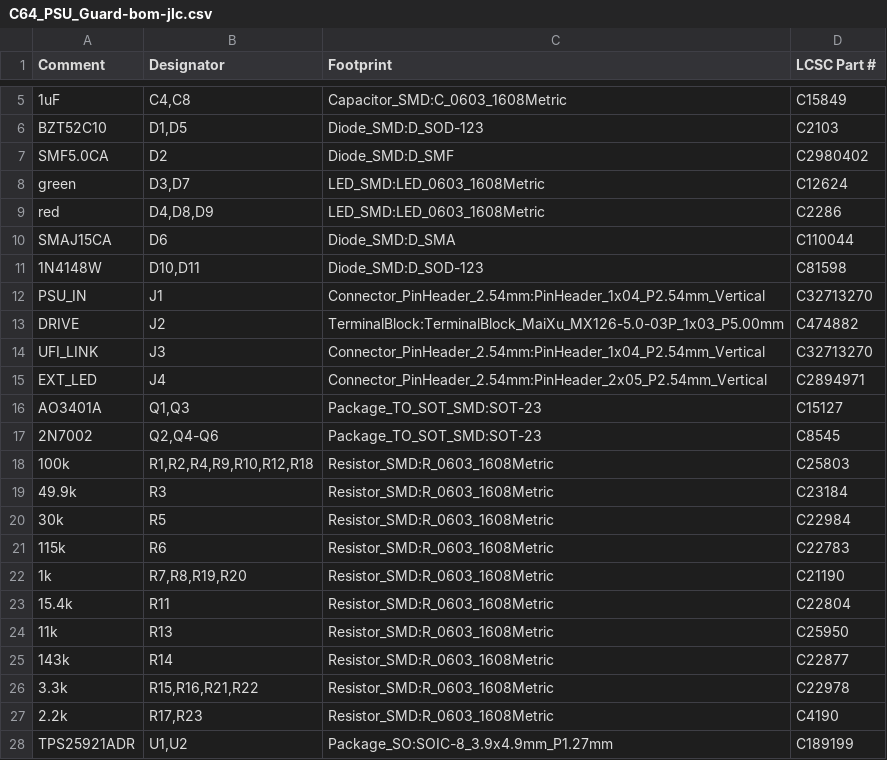
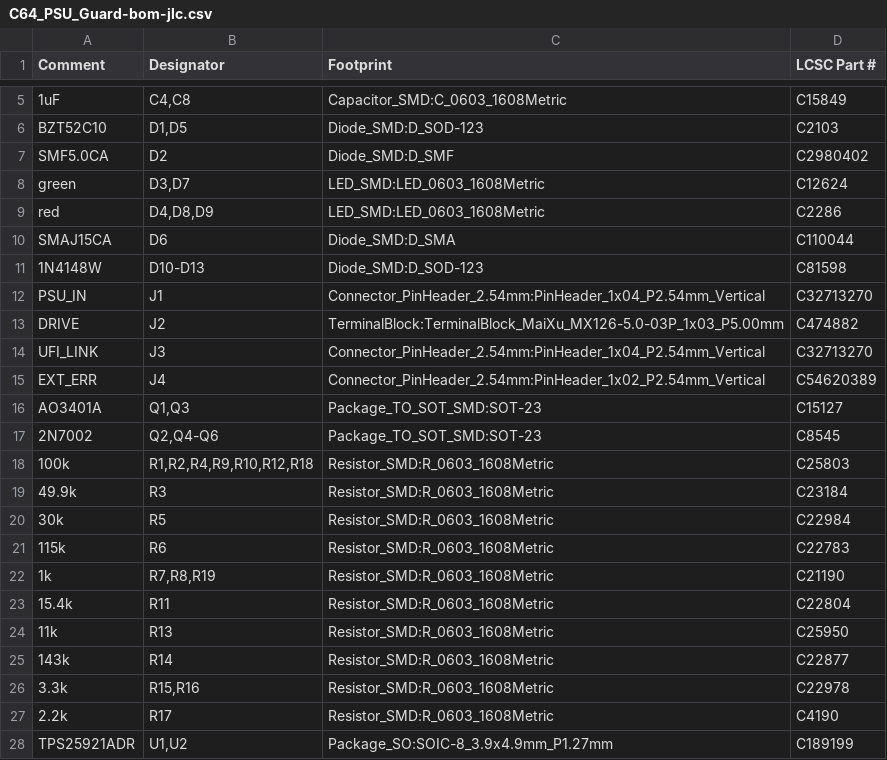
Before and after one commit to Axel051171/UniversalFluxInterface, a CSV file: kicad/C64_PSU_Guard/fertigung/C64_PSU_Guard-bom-jlc.csv, drawn as a sheet; only a part is shown, gaps mark what is left out.

```diff
--- a/kicad/C64_PSU_Guard/fertigung/C64_PSU_Guard-bom-jlc.csv
+++ b/kicad/C64_PSU_Guard/fertigung/C64_PSU_Guard-bom-jlc.csv
@@ -10,3 +10,3 @@
 "SMAJ15CA","D6","Diode_SMD:D_SMA","C110044"
-"1N4148W","D10,D11","Diode_SMD:D_SOD-123","C81598"
+"1N4148W","D10-D13","Diode_SMD:D_SOD-123","C81598"
 "PSU_IN","J1","Connector_PinHeader_2.54mm:PinHeader_1x04_P2.54mm_Vertical","C32713270"
@@ -14,3 +14,3 @@
 "UFI_LINK","J3","Connector_PinHeader_2.54mm:PinHeader_1x04_P2.54mm_Vertical","C32713270"
-"EXT_LED","J4","Connector_PinHeader_2.54mm:PinHeader_2x05_P2.54mm_Vertical","C2894971"
+"EXT_ERR","J4","Connector_PinHeader_2.54mm:PinHeader_1x02_P2.54mm_Vertical","C54620389"
 "AO3401A","Q1,Q3","Package_TO_SOT_SMD:SOT-23","C15127"
@@ -21,3 +21,3 @@
 "115k","R6","Resistor_SMD:R_0603_1608Metric","C22783"
-"1k","R7,R8,R19,R20","Resistor_SMD:R_0603_1608Metric","C21190"
+"1k","R7,R8,R19","Resistor_SMD:R_0603_1608Metric","C21190"
 "15.4k","R11","Resistor_SMD:R_0603_1608Metric","C22804"
@@ -25,4 +25,4 @@
 "143k","R14","Resistor_SMD:R_0603_1608Metric","C22877"
-"3.3k","R15,R16,R21,R22","Resistor_SMD:R_0603_1608Metric","C22978"
-"2.2k","R17,R23","Resistor_SMD:R_0603_1608Metric","C4190"
+"3.3k","R15,R16","Resistor_SMD:R_0603_1608Metric","C22978"
+"2.2k","R17","Resistor_SMD:R_0603_1608Metric","C4190"
 "TPS25921ADR","U1,U2","Package_SO:SOIC-8_3.9x4.9mm_P1.27mm","C189199"
```
Also changed, not shown: kicad/C64_PSU_Guard/fertigung/C64_PSU_Guard-bom.csv, kicad/C64_PSU_Guard/fertigung/C64_PSU_Guard-cpl-jlc.csv, 26 other files.
